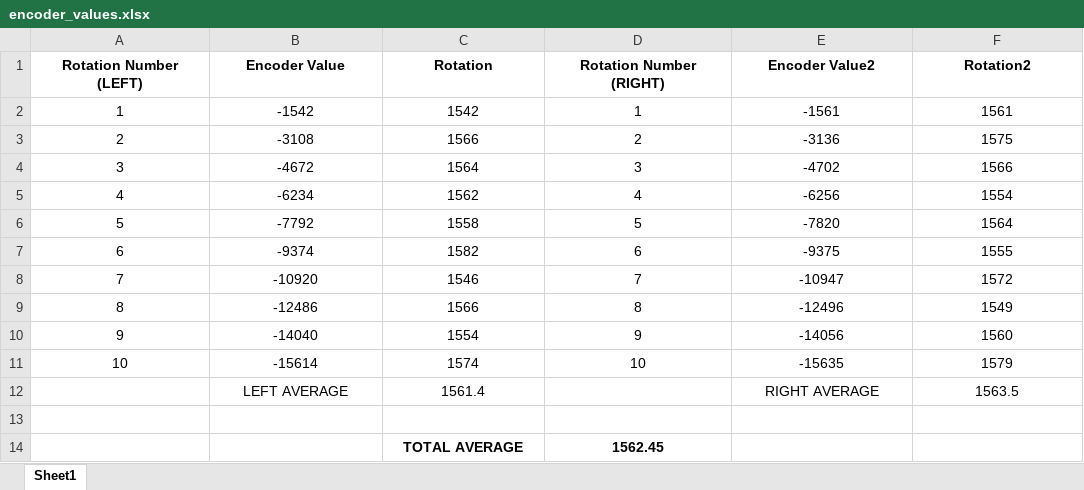
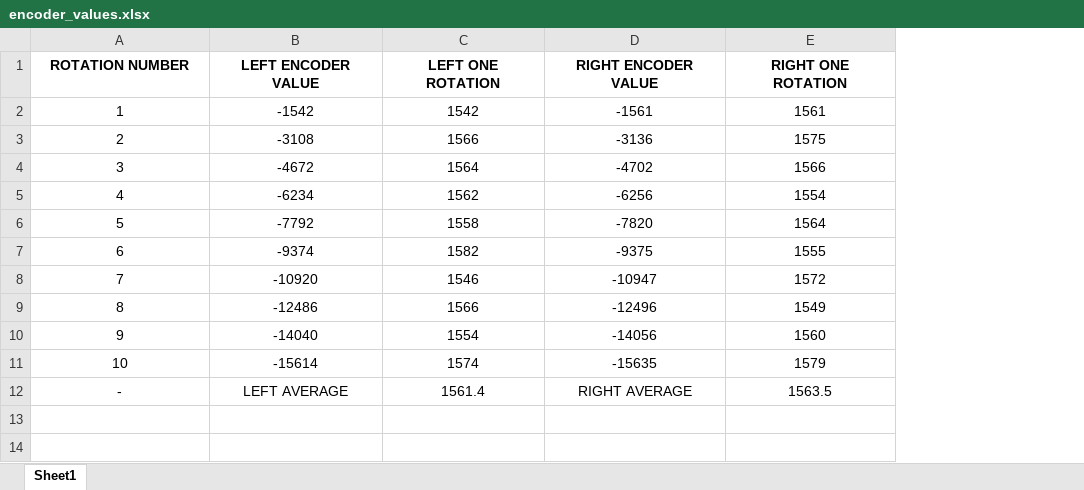
Before and after one commit to levymp/MBOT, an Excel workbook: documentation/encoder_values.xlsx, sheet Sheet1, drawn as a sheet; values as stored, in another font and other column widths than the file's, no borders; table styles not drawn; removed rows and columns are numbered as before the commit, all else as after; the diff names each change by its address in the sheet, - before the commit and + after, or states it on an @@ line.

Commit message:
updating excel

```diff
--- a/documentation/encoder_values.xlsx (sheet Sheet1)
+++ b/documentation/encoder_values.xlsx (sheet Sheet1)
-column D, rows 2-11: 1 | 2 | 3 | 4 | 5 | 6 | 7 | 8 | 9 | 10
-row 1: Rotation Number (LEFT) | Encoder Value | Rotation | Rotation Number (RIGHT) | Encoder Value2 | Rotation2
+row 1: ROTATION NUMBER | LEFT ENCODER VALUE | LEFT ONE ROTATION | RIGHT ENCODER VALUE | RIGHT ONE ROTATION
@@ column A renumbered in row 12 @@
-row 13: (empty)
-row 14:  |  | TOTAL AVERAGE | 1562.45
```
Also changed, not shown: formulas that keep their value.
